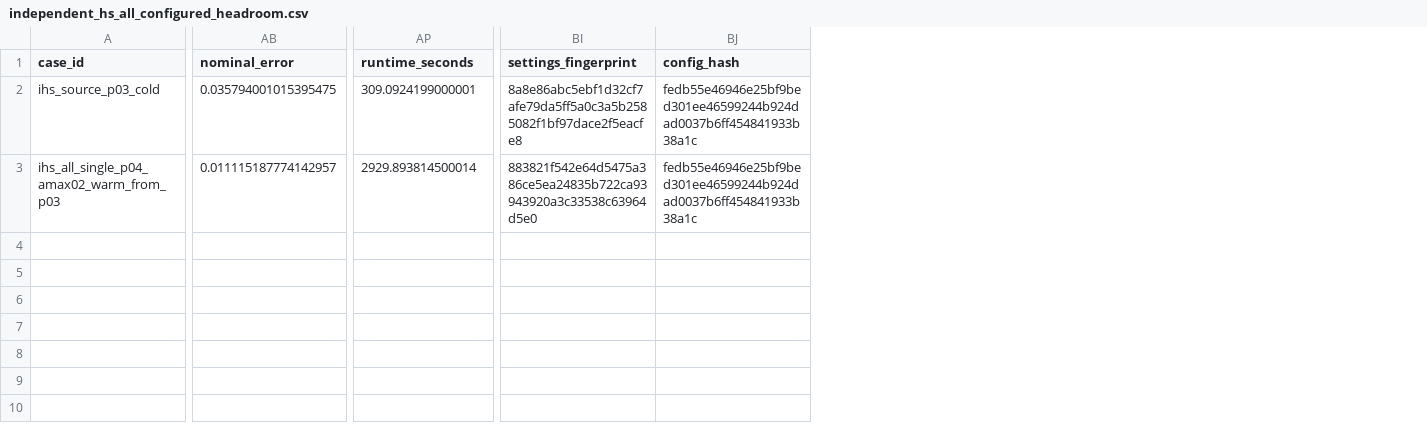
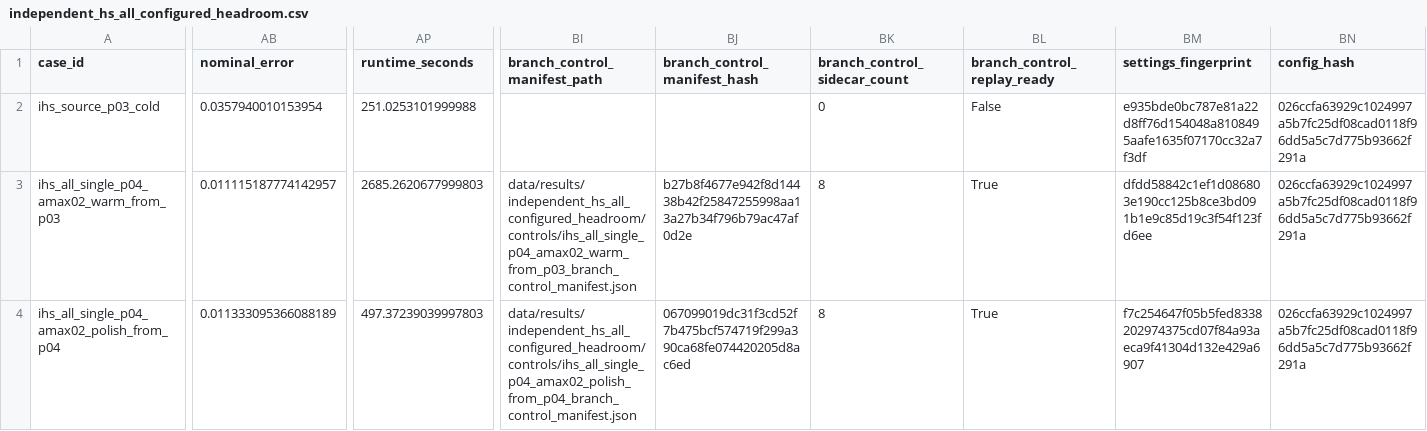
Before and after one commit to Alavi1412/quantum-low-thrust, a CSV file: data/results/independent_hs_all_configured_headroom/independent_hs_all_configured_headroom.csv, drawn as a sheet; only a part is shown, gaps mark what is left out; addresses are those after the commit; rows hold the shown columns only; the diff covers the shown part only; the diff names each change by its address in the sheet, - before the commit and + after, or states it on an @@ line.

Commit message:
Add independent HS branch replay evidence

```diff
--- a/data/results/independent_hs_all_configured_headroom/independent_hs_all_configured_headroom.csv
+++ b/data/results/independent_hs_all_configured_headroom/independent_hs_all_configured_headroom.csv
+column BI (branch_control_manifest_path), row 3: data/results/independent_hs_all_configured_headroom/controls/ihs_all_single_p04_amax02_warm_from_p03_branch_control_manifest.json
+column BJ (branch_control_manifest_hash), row 3: b27b8f4677e942f8d14438b42f25847255998aa13a27b34f796b79ac47af0d2e
+column BK (branch_control_sidecar_count), rows 2-3: 0 | 8
+column BL (branch_control_replay_ready), rows 2-3: False | True
-AB2 (nominal_error): 0.035794001015395475
+AB2 (nominal_error): 0.0357940010153954
-AP2 (runtime_seconds): 309.0924199000001
+AP2 (runtime_seconds): 251.0253101999988
-BM2 (settings_fingerprint): 8a8e86abc5ebf1d32cf7afe79da5ff5a0c3a5b2585082f1bf97dace2f5eacfe8
+BM2 (settings_fingerprint): e935bde0bc787e81a22d8ff76d154048a8108495aafe1635f07170cc32a7f3df
-BN2:BN3 (config_hash): fedb55e46946e25bf9bed301ee46599244b924dad0037b6ff454841933b38a1c
+BN2:BN3 (config_hash): 026ccfa63929c1024997a5b7fc25df08cad0118f96dd5a5c7d775b93662f291a
-AP3 (runtime_seconds): 2929.893814500014
+AP3 (runtime_seconds): 2685.2620677999803
-BM3 (settings_fingerprint): 883821f542e64d5475a386ce5ea24835b722ca93943920a3c33538c63964d5e0
+BM3 (settings_fingerprint): dfdd58842c1ef1d086803e190cc125b8ce3bd091b1e9c85d19c3f54f123fd6ee
+row 4: ihs_all_single_p04_amax02_polish_from_p04 | 0.011333095366088189 | 497.37239039997803 | data/results/independent_hs_all_configured_headroom/controls/ihs_all_single_p04_amax02_polish_from_p04_branch_control_manifest.json | 067099019dc31f3cd52f7b475bcf574719f299a390ca68fe074420205d8ac6ed | 8 | True | f7c254647f05b5fed8338202974375cd07f84a93aeca9f41304d132e429a6907 | 026ccfa63929c1024997a5b7fc25df08cad0118f96dd5a5c7d775b93662f291a
```
Also changed, not shown: 7 edited cells elsewhere in this file, data/results/claim_evidence_ledger/claim_evidence_ledger.csv, data/results/evidence_synthesis/evidence_synthesis.csv, 54 other files.
